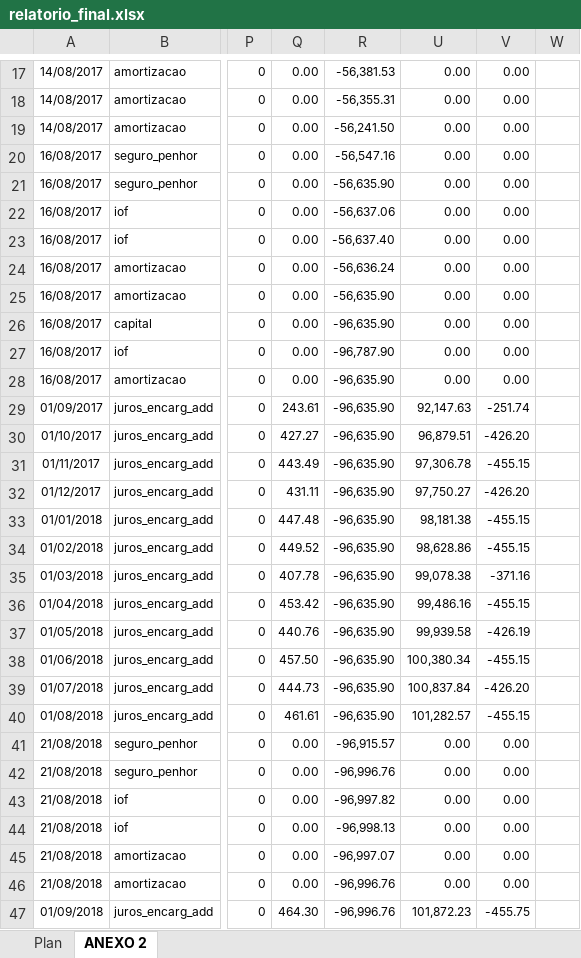
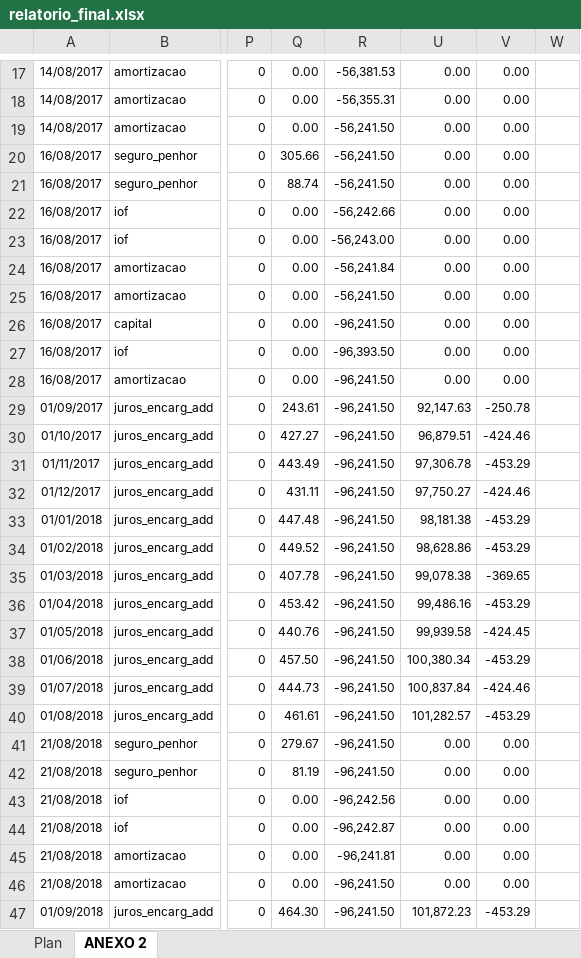
Before and after one commit to Marcelo-Honorio/automacao_extracao_pericia, an Excel workbook: relatorio_final.xlsx, sheet ANEXO 2, drawn as a sheet; only a part is shown, gaps mark what is left out; values as stored, in another font and other column widths than the file's, no borders; the diff covers the shown part only; the diff names each change by its address in the sheet, - before the commit and + after, or states it on an @@ line.

Commit message:
ajustes no plan-xlsx - hitorico de estornos, renomear historico

```diff
--- a/relatorio_final.xlsx (sheet ANEXO 2)
+++ b/relatorio_final.xlsx (sheet ANEXO 2)
-Q20: 0.00
+Q20: 305.66
-R20: -56,547.16
+R20: -56,241.50
-Q21: 0.00
+Q21: 88.74
-R21: -56,635.90
+R21: -56,241.50
-R22: -56,637.06
+R22: -56,242.66
-R23: -56,637.40
+R23: -56,243.00
-R24: -56,636.24
+R24: -56,241.84
-R25: -56,635.90
+R25: -56,241.50
-R26: -96,635.90
+R26: -96,241.50
-R27: -96,787.90
+R27: -96,393.50
-R28:R40: -96,635.90
+R28:R40: -96,241.50
-V29: -251.74
+V29: -250.78
-V30: -426.20
+V30: -424.46
-V31: -455.15
+V31: -453.29
-V32: -426.20
+V32: -424.46
-V33:V34: -455.15
+V33:V34: -453.29
-V35: -371.16
+V35: -369.65
-V36: -455.15
+V36: -453.29
-V37: -426.19
+V37: -424.45
-V38: -455.15
+V38: -453.29
-V39: -426.20
+V39: -424.46
-V40: -455.15
+V40: -453.29
-Q41: 0.00
+Q41: 279.67
-R41: -96,915.57
+R41: -96,241.50
-Q42: 0.00
+Q42: 81.19
-R42: -96,996.76
+R42: -96,241.50
-R43: -96,997.82
+R43: -96,242.56
-R44: -96,998.13
+R44: -96,242.87
-R45: -96,997.07
+R45: -96,241.81
-R46:R47: -96,996.76
+R46:R47: -96,241.50
-V47: -455.75
+V47: -453.29
```
Also changed, not shown: 76 edited cells elsewhere in this sheet, hidden cells, 5 other files.
